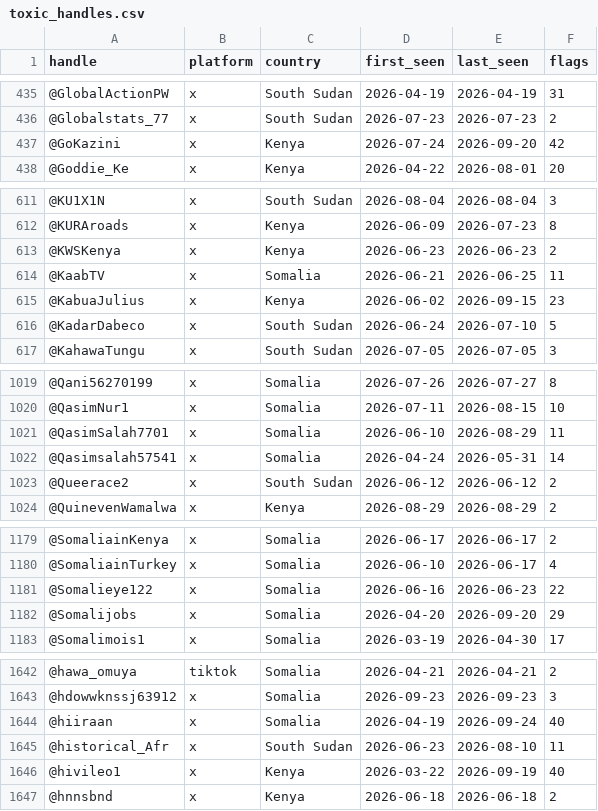
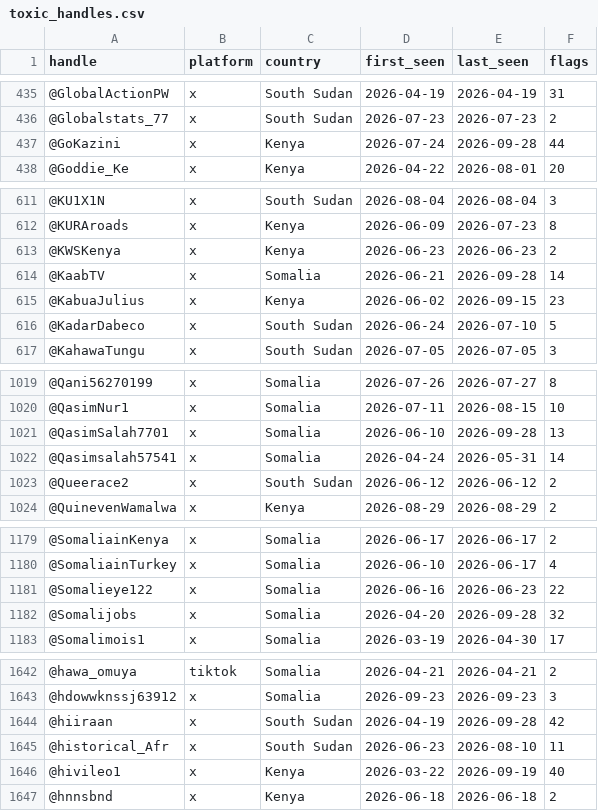
Before and after one commit to KSvend/IRIS, a CSV file: monitoring/autolearn/toxic_handles.csv, drawn as a sheet; only a part is shown, gaps mark what is left out; the diff covers the shown part only.

```diff
--- a/monitoring/autolearn/toxic_handles.csv
+++ b/monitoring/autolearn/toxic_handles.csv
@@ -436,3 +436,3 @@ handle,platform,country,first_seen,last_seen,flags
 @Globalstats_77,x,South Sudan,2026-07-23,2026-07-23,2
-@GoKazini,x,Kenya,2026-07-24,2026-09-20,42
+@GoKazini,x,Kenya,2026-07-24,2026-09-28,44
 @Goddie_Ke,x,Kenya,2026-04-22,2026-08-01,20
@@ -613,3 +613,3 @@ handle,platform,country,first_seen,last_seen,flags
 @KWSKenya,x,Kenya,2026-06-23,2026-06-23,2
-@KaabTV,x,Somalia,2026-06-21,2026-06-25,11
+@KaabTV,x,Somalia,2026-06-21,2026-09-28,14
 @KabuaJulius,x,Kenya,2026-06-02,2026-09-15,23
@@ -1020,3 +1020,3 @@ handle,platform,country,first_seen,last_seen,flags
 @QasimNur1,x,Somalia,2026-07-11,2026-08-15,10
-@QasimSalah7701,x,Somalia,2026-06-10,2026-08-29,11
+@QasimSalah7701,x,Somalia,2026-06-10,2026-09-28,13
 @Qasimsalah57541,x,Somalia,2026-04-24,2026-05-31,14
@@ -1181,3 +1181,3 @@ handle,platform,country,first_seen,last_seen,flags
 @Somalieye122,x,Somalia,2026-06-16,2026-06-23,22
-@Somalijobs,x,Somalia,2026-04-20,2026-09-20,29
+@Somalijobs,x,Somalia,2026-04-20,2026-09-28,32
 @Somalimois1,x,Somalia,2026-03-19,2026-04-30,17
@@ -1643,3 +1643,3 @@ handle,platform,country,first_seen,last_seen,flags
 @hdowwknssj63912,x,Somalia,2026-09-23,2026-09-23,3
-@hiiraan,x,Somalia,2026-04-19,2026-09-24,40
+@hiiraan,x,South Sudan,2026-04-19,2026-09-28,42
 @historical_Afr,x,South Sudan,2026-06-23,2026-08-10,11
```
Also changed, not shown: 6 edited cells elsewhere in this file, monitoring/autolearn/learned_keywords_hs.csv, monitoring/autolearn/narrative_discoveries.csv, 8 other files.
